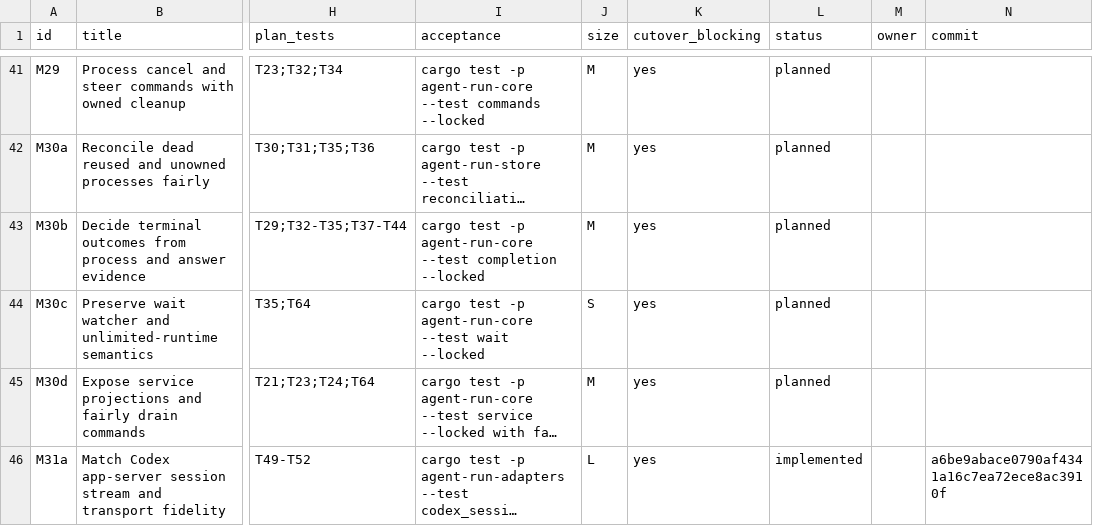
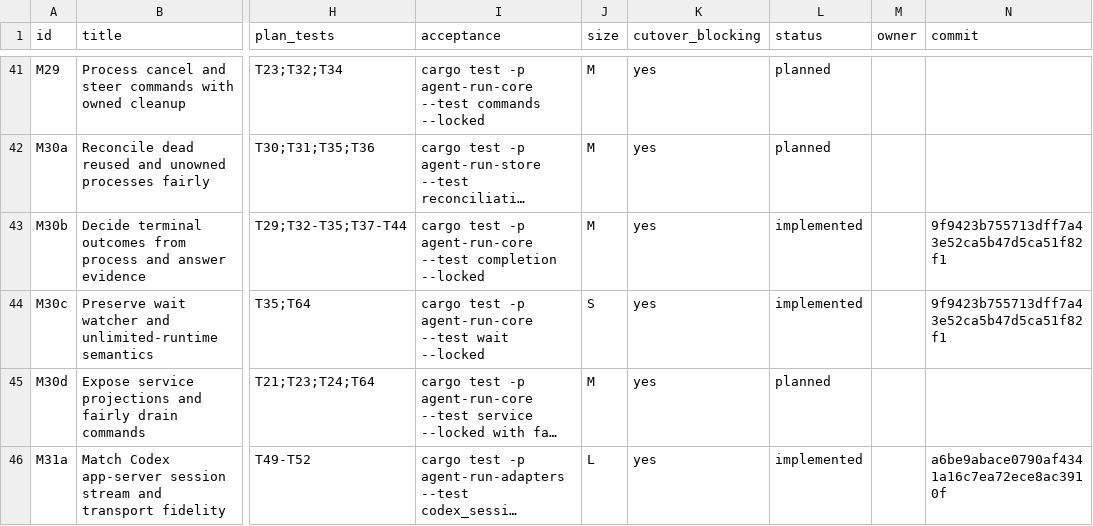
Before and after one commit to DKotsyuba/agent-run, a CSV file: migration/tasks.csv, drawn as a sheet; only a part is shown, gaps mark what is left out; long unchanged cells end in …; the diff names each change by its address in the sheet, - before the commit and + after, or states it on an @@ line.

Commit message:
chore(migration): record M30 lifecycle work

```diff
--- a/migration/tasks.csv
+++ b/migration/tasks.csv
-L43:L44 (status): planned
+L43:L44 (status): implemented
-N43:N44 (commit): (empty)
+N43:N44 (commit): 9f9423b755713dff7a43e52ca5b47d5ca51f82f1
```
